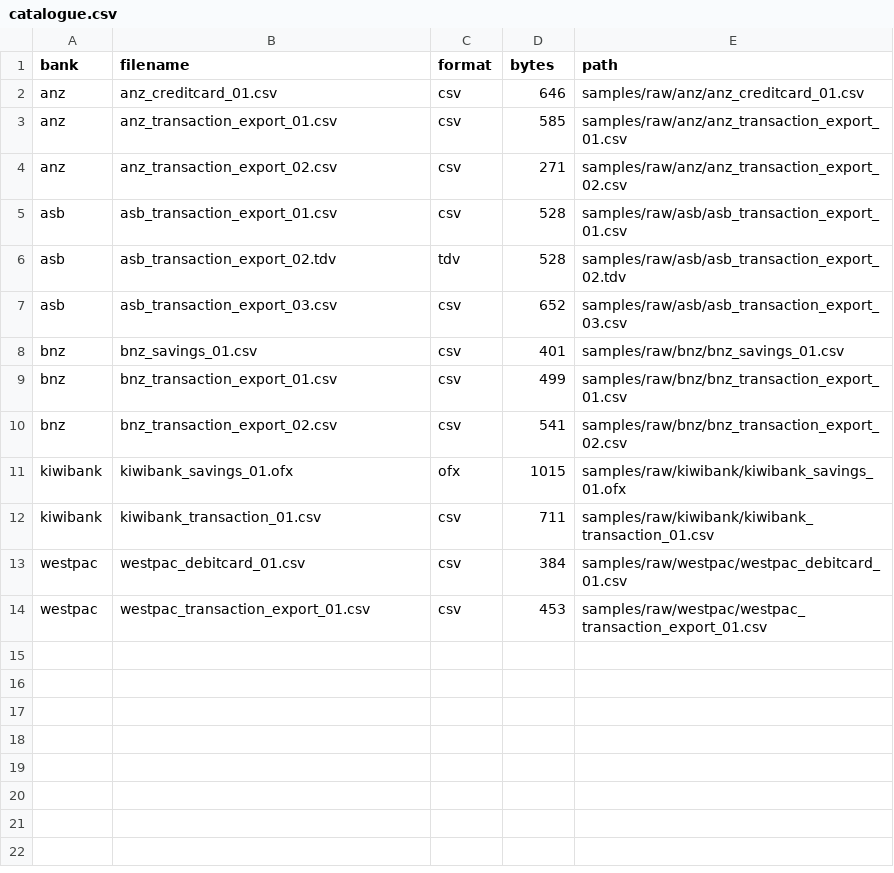
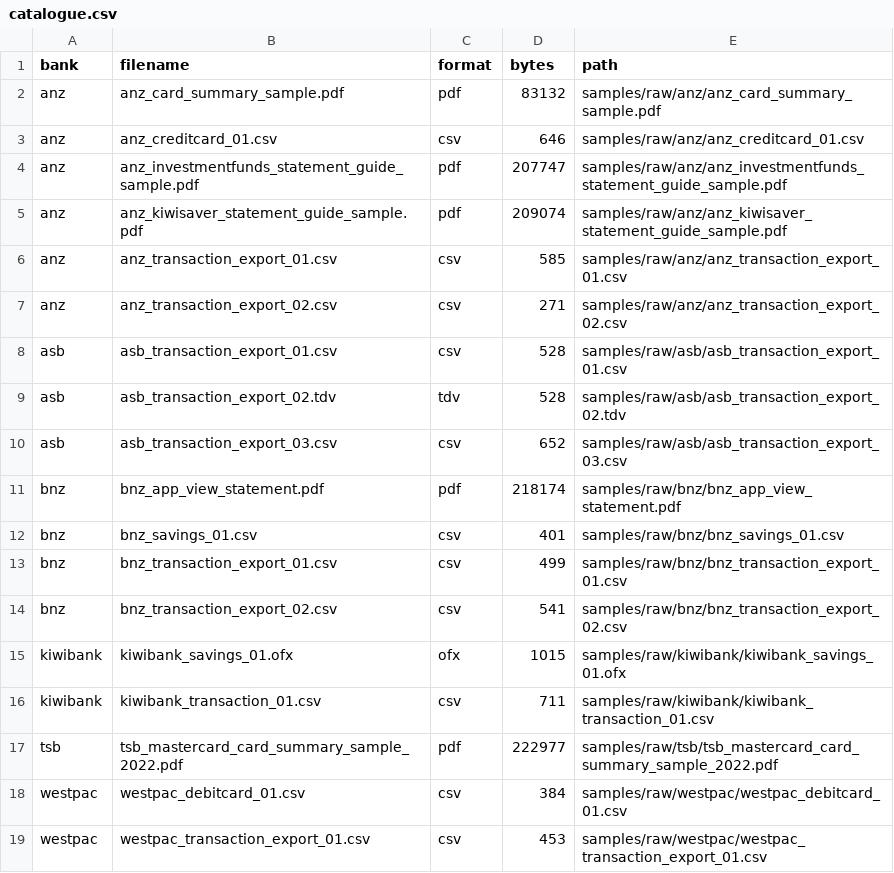
Before and after one commit to Michael-A-Fry/Bank-Statement-OCR, a CSV file: samples/catalogue.csv, drawn as a sheet.

Commit message:
Add uploaded specimen PDFs (ANZ card/KiwiSaver/Investment Funds, TSB Mastercard, BNZ app view); stage private data guard

```diff
--- a/samples/catalogue.csv
+++ b/samples/catalogue.csv
@@ -1,3 +1,6 @@
 bank,filename,format,bytes,path
+anz,anz_card_summary_sample.pdf,pdf,83132,samples/raw/anz/anz_card_summary_sample.pdf
 anz,anz_creditcard_01.csv,csv,646,samples/raw/anz/anz_creditcard_01.csv
+anz,anz_investmentfunds_statement_guide_sample.pdf,pdf,207747,samples/raw/anz/anz_investmentfunds_statement_guide_sample.pdf
+anz,anz_kiwisaver_statement_guide_sample.pdf,pdf,209074,samples/raw/anz/anz_kiwisaver_statement_guide_sample.pdf
 anz,anz_transaction_export_01.csv,csv,585,samples/raw/anz/anz_transaction_export_01.csv
@@ -7,2 +10,3 @@ asb,asb_transaction_export_02.tdv,tdv,528,samples/raw/asb/asb_transaction_export
 asb,asb_transaction_export_03.csv,csv,652,samples/raw/asb/asb_transaction_export_03.csv
+bnz,bnz_app_view_statement.pdf,pdf,218174,samples/raw/bnz/bnz_app_view_statement.pdf
 bnz,bnz_savings_01.csv,csv,401,samples/raw/bnz/bnz_savings_01.csv
@@ -12,2 +16,3 @@ kiwibank,kiwibank_savings_01.ofx,ofx,1015,samples/raw/kiwibank/kiwibank_savings_
 kiwibank,kiwibank_transaction_01.csv,csv,711,samples/raw/kiwibank/kiwibank_transaction_01.csv
+tsb,tsb_mastercard_card_summary_sample_2022.pdf,pdf,222977,samples/raw/tsb/tsb_mastercard_card_summary_sample_2022.pdf
 westpac,westpac_debitcard_01.csv,csv,384,samples/raw/westpac/westpac_debitcard_01.csv
```
Also changed, not shown: samples/raw/anz/_manifest.csv, samples/raw/bnz/_manifest.csv, 7 other files.
